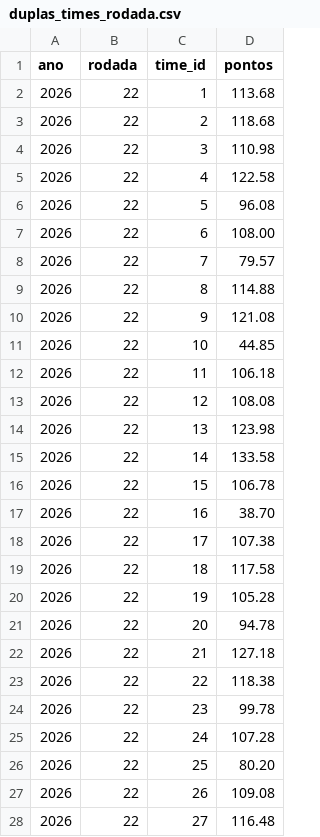
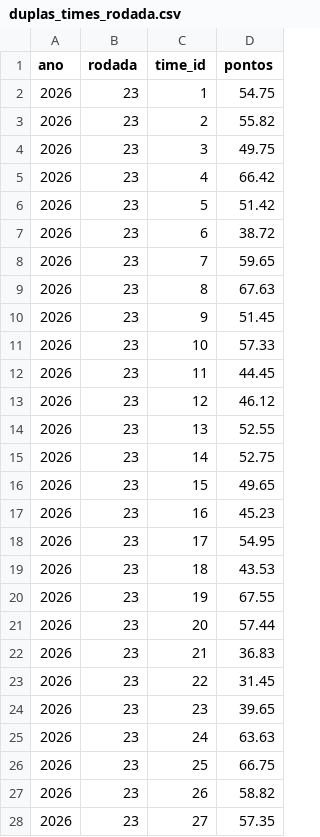
Before and after one commit to pratestiago/flask-postgres-render, a CSV file: arquivos/duplas_times_rodada.csv, drawn as a sheet; only a part is shown; the diff covers the shown part only.

```diff
--- a/arquivos/duplas_times_rodada.csv
+++ b/arquivos/duplas_times_rodada.csv
@@ -1,28 +1,28 @@
 ano,rodada,time_id,pontos
-2026,22,1,113.68
-2026,22,2,118.68
-2026,22,3,110.98
-2026,22,4,122.58
-2026,22,5,96.08
-2026,22,6,108.00
-2026,22,7,79.57
-2026,22,8,114.88
-2026,22,9,121.08
-2026,22,10,44.85
-2026,22,11,106.18
-2026,22,12,108.08
-2026,22,13,123.98
-2026,22,14,133.58
-2026,22,15,106.78
-2026,22,16,38.70
-2026,22,17,107.38
-2026,22,18,117.58
-2026,22,19,105.28
-2026,22,20,94.78
-2026,22,21,127.18
-2026,22,22,118.38
-2026,22,23,99.78
-2026,22,24,107.28
-2026,22,25,80.20
-2026,22,26,109.08
-2026,22,27,116.48
+2026,23,1,54.75
+2026,23,2,55.82
+2026,23,3,49.75
+2026,23,4,66.42
+2026,23,5,51.42
+2026,23,6,38.72
+2026,23,7,59.65
+2026,23,8,67.63
+2026,23,9,51.45
+2026,23,10,57.33
+2026,23,11,44.45
+2026,23,12,46.12
+2026,23,13,52.55
+2026,23,14,52.75
+2026,23,15,49.65
+2026,23,16,45.23
+2026,23,17,54.95
+2026,23,18,43.53
+2026,23,19,67.55
+2026,23,20,57.44
+2026,23,21,36.83
+2026,23,22,31.45
+2026,23,23,39.65
+2026,23,24,63.63
+2026,23,25,66.75
+2026,23,26,58.82
+2026,23,27,57.35
```
Also changed, not shown: 63 edited cells elsewhere in this file, 2 other files.
